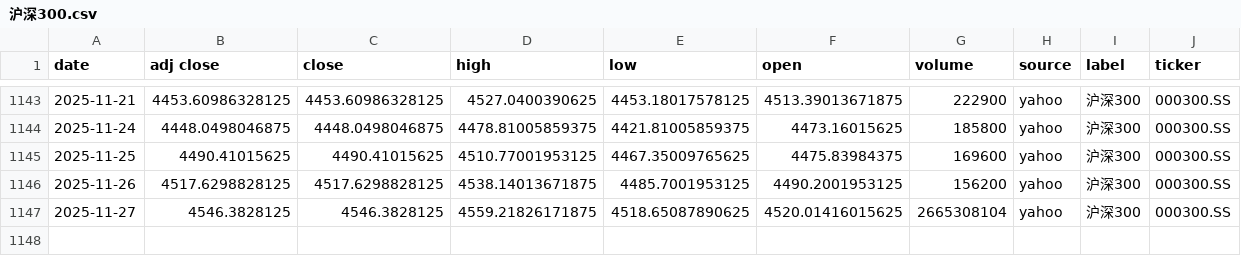
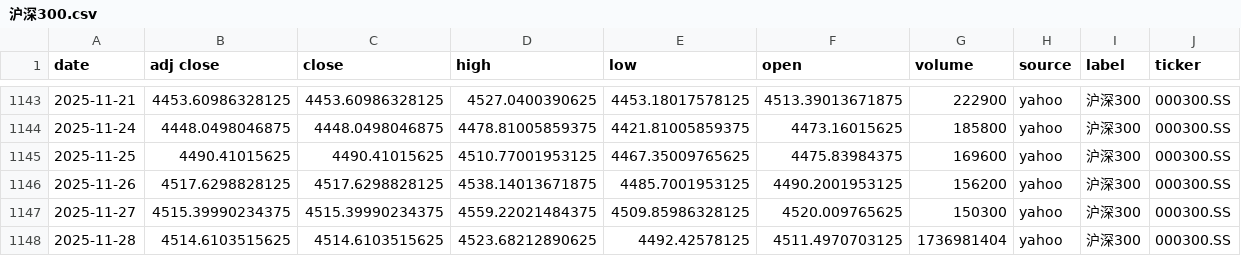
Before and after one commit to zid036116-ship-it/-10.16, a CSV file: docs/indices/沪深300.csv, drawn as a sheet; only a part is shown, gaps mark what is left out.

```diff
--- a/docs/indices/沪深300.csv
+++ b/docs/indices/沪深300.csv
@@ -1146,2 +1146,3 @@
 2025-11-26,4517.6298828125,4517.6298828125,4538.14013671875,4485.7001953125,4490.2001953125,156200,yahoo,沪深300,000300.SS
-2025-11-27,4546.3828125,4546.3828125,4559.21826171875,4518.65087890625,4520.01416015625,2665308104,yahoo,沪深300,000300.SS
+2025-11-27,4515.39990234375,4515.39990234375,4559.22021484375,4509.85986328125,4520.009765625,150300,yahoo,沪深300,000300.SS
+2025-11-28,4514.6103515625,4514.6103515625,4523.68212890625,4492.42578125,4511.4970703125,1736981404,yahoo,沪深300,000300.SS
```
Also changed, not shown: docs/indices/上证指数.csv, docs/indices/创业板指.csv, 2 other files.
